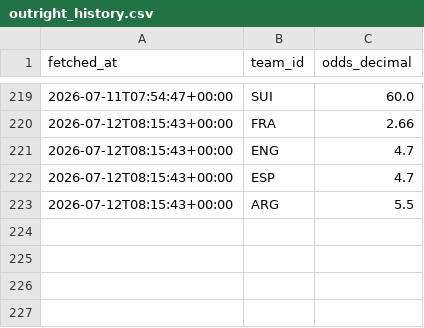
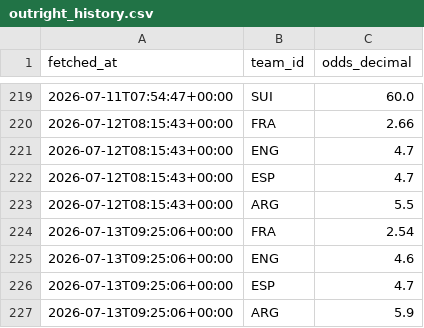
Before and after one commit to camh000/World-cup-predictor, a CSV file: data/outright_history.csv, drawn as a sheet; only a part is shown, gaps mark what is left out; the diff names each change by its address in the sheet, - before the commit and + after, or states it on an @@ line.

```diff
--- a/data/outright_history.csv
+++ b/data/outright_history.csv
+row 224: 2026-07-13T09:25:06+00:00 | FRA | 2.54
+row 225: 2026-07-13T09:25:06+00:00 | ENG | 4.6
+row 226: 2026-07-13T09:25:06+00:00 | ESP | 4.7
+row 227: 2026-07-13T09:25:06+00:00 | ARG | 5.9
```
Also changed, not shown: data/odds_history.csv, 5 other files.
